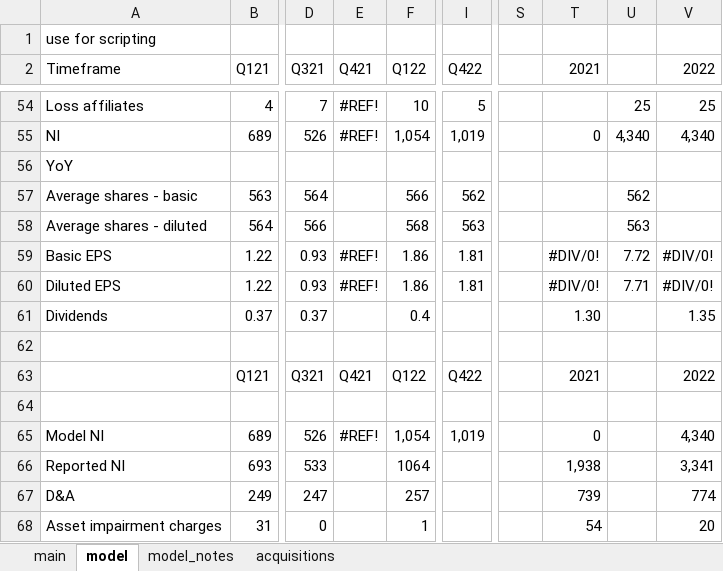
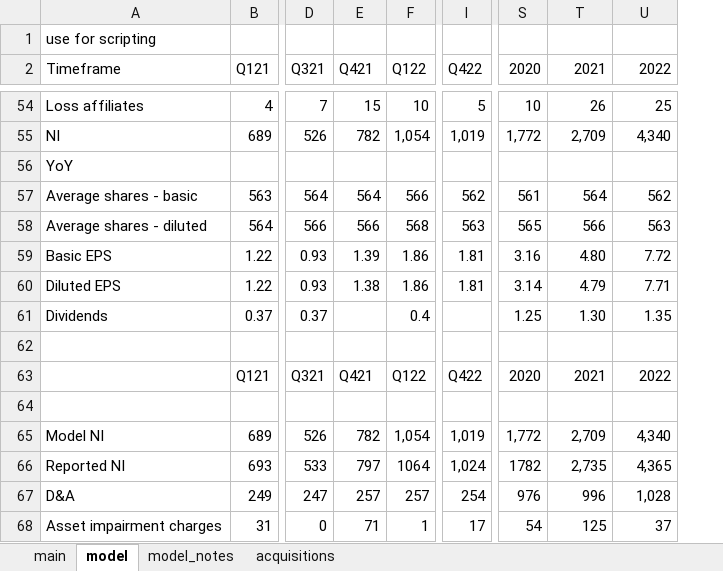
Before and after one commit to cchristner/models, an Excel workbook: ADM/ADM.xlsx, sheet model, drawn as a sheet; only a part is shown, gaps mark what is left out; values as stored, in another font and other column widths than the file's, no cell formats; charts and pictures not drawn; removed rows and columns are numbered as before the commit, all else as after; the diff covers the shown part only; the diff names each change by its address in the sheet, - before the commit and + after, or states it on an @@ line.

```diff
--- a/ADM/ADM.xlsx (sheet model)
+++ b/ADM/ADM.xlsx (sheet model)
-column S, empty
+column S (2020), rows 54-68: 10 | 1,772 |  | 561 | 565 | 3.16 | 3.14 | 1.25 |  | 2020 |  | 1,772 | 1782 | 976 | 54
-column U, rows 54-60: 25 | 4,340 |  | 562 | 563 | 7.72 | 7.71
-E54 (Q421): #REF!
+E54 (Q421): 15
-T54 (2021): (empty)
+T54 (2021): 26
-E55 (Q421): #REF!
+E55 (Q421): 782
-T55 (2021): 0
+T55 (2021): 2,709
-E57 (Q421): (empty)
+E57 (Q421): 564
-T57 (2021): (empty)
+T57 (2021): 564
-U57 (2022): (empty)
+U57 (2022): 562
-E58 (Q421): (empty)
+E58 (Q421): 566
-T58 (2021): (empty)
+T58 (2021): 566
-U58 (2022): (empty)
+U58 (2022): 563
-E59 (Q421): #REF!
+E59 (Q421): 1.39
-T59 (2021): #DIV/0!
+T59 (2021): 4.80
-U59 (2022): #DIV/0!
+U59 (2022): 7.72
-E60 (Q421): #REF!
+E60 (Q421): 1.38
-T60 (2021): #DIV/0!
+T60 (2021): 4.79
-U60 (2022): #DIV/0!
+U60 (2022): 7.71
-E65 (Q421): #REF!
+E65 (Q421): 782
-T65 (2021): 0
+T65 (2021): 2,709
-E66 (Q421): (empty)
+E66 (Q421): 797
-I66 (Q422): (empty)
+I66 (Q422): 1,024
-T66 (2021): 1,938
+T66 (2021): 2,735
-U66 (2022): 3,341
+U66 (2022): 4,365
-E67 (Q421): (empty)
+E67 (Q421): 257
-I67 (Q422): (empty)
+I67 (Q422): 254
-T67 (2021): 739
+T67 (2021): 996
-U67 (2022): 774
+U67 (2022): 1,028
-E68 (Q421): (empty)
+E68 (Q421): 71
-I68 (Q422): (empty)
+I68 (Q422): 17
-T68 (2021): 54
+T68 (2021): 125
-U68 (2022): 20
+U68 (2022): 37
```
Also changed, not shown: 1 added row and 222 edited cells elsewhere in this sheet, cell formats, formulas that keep their value, charts or pictures.
